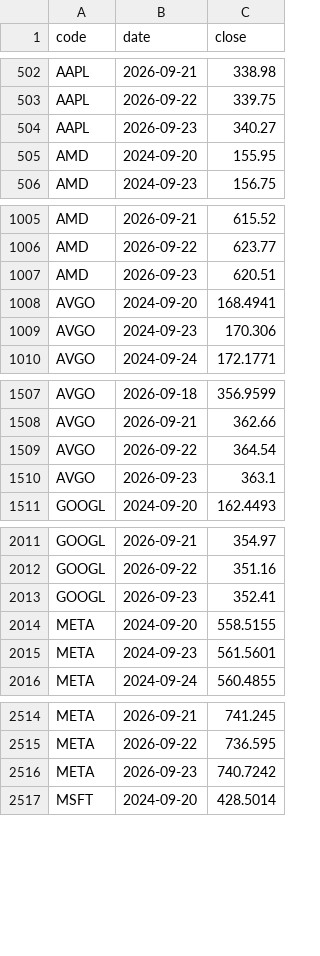
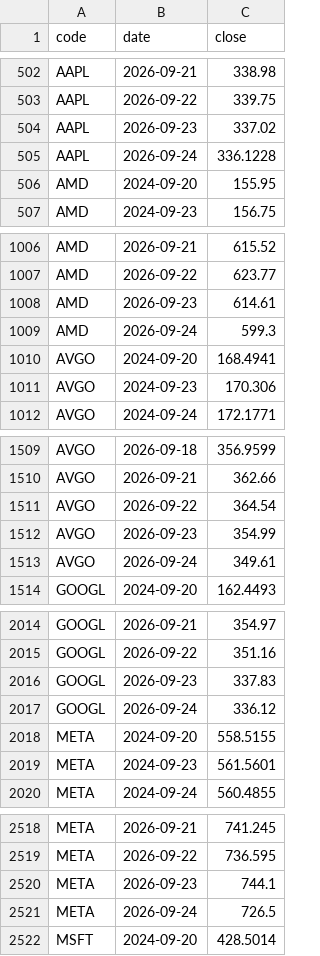
Before and after one commit to jongkwon82-source/jjeom1pro-prices, a CSV file: data/kis_daily_US.csv, drawn as a sheet; only a part is shown, gaps mark what is left out; the diff covers the shown part only.

```diff
--- a/data/kis_daily_US.csv
+++ b/data/kis_daily_US.csv
@@ -503,3 +503,4 @@ AAPL,2026-09-21,338.98
 AAPL,2026-09-22,339.75
-AAPL,2026-09-23,340.27
+AAPL,2026-09-23,337.02
+AAPL,2026-09-24,336.1228
 AMD,2024-09-20,155.95
@@ -1006,3 +1007,4 @@ AMD,2026-09-21,615.52
 AMD,2026-09-22,623.77
-AMD,2026-09-23,620.51
+AMD,2026-09-23,614.61
+AMD,2026-09-24,599.3
 AVGO,2024-09-20,168.4941
@@ -1509,3 +1511,4 @@ AVGO,2026-09-21,362.66
 AVGO,2026-09-22,364.54
-AVGO,2026-09-23,363.1
+AVGO,2026-09-23,354.99
+AVGO,2026-09-24,349.61
 GOOGL,2024-09-20,162.4493
@@ -2012,3 +2015,4 @@ GOOGL,2026-09-21,354.97
 GOOGL,2026-09-22,351.16
-GOOGL,2026-09-23,352.41
+GOOGL,2026-09-23,337.83
+GOOGL,2026-09-24,336.12
 META,2024-09-20,558.5155
@@ -2515,3 +2519,4 @@ META,2026-09-21,741.245
 META,2026-09-22,736.595
-META,2026-09-23,740.7242
+META,2026-09-23,744.1
+META,2026-09-24,726.5
 MSFT,2024-09-20,428.5014
```
Also changed, not shown: 8 added rows and 8 edited cells elsewhere in this file, data/kis_daily_KR.csv.
